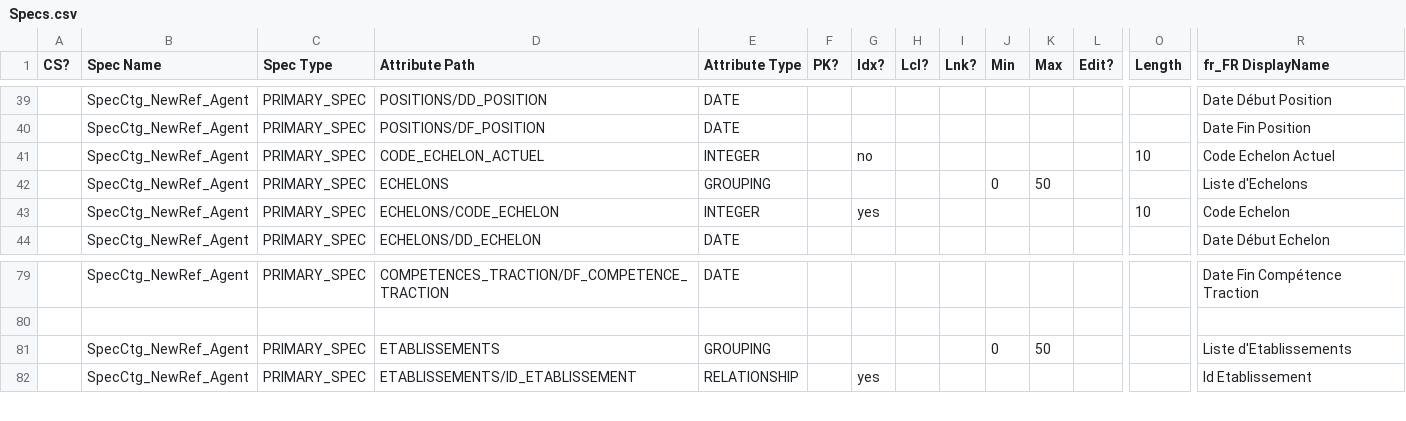
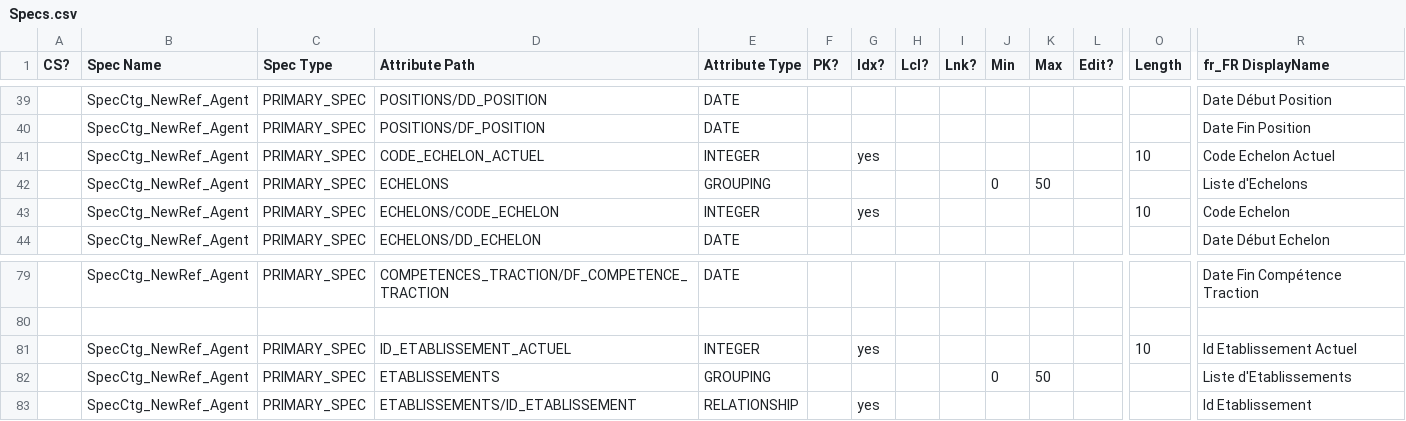
Before and after one commit to aomarbdev/SNCF, a CSV file: SOGETI_NewRef/loadToEnv/FILES/Deployment/Specs.csv, drawn as a sheet; only a part is shown, gaps mark what is left out; rows hold the shown columns only; the diff names each change by its address in the sheet, - before the commit and + after, or states it on an @@ line.

Commit message:
NewRef : Ajout Id Etablissement Actuel + indexable sur Code Echelon

```diff
--- a/SOGETI_NewRef/loadToEnv/FILES/Deployment/Specs.csv
+++ b/SOGETI_NewRef/loadToEnv/FILES/Deployment/Specs.csv
-G41 (Idx?): no
+G41 (Idx?): yes
+row 81:  | SpecCtg_NewRef_Agent | PRIMARY_SPEC | ID_ETABLISSEMENT_ACTUEL | INTEGER |  | yes |  |  |  |  |  | 10 | Id Etablissement Actuel
```
